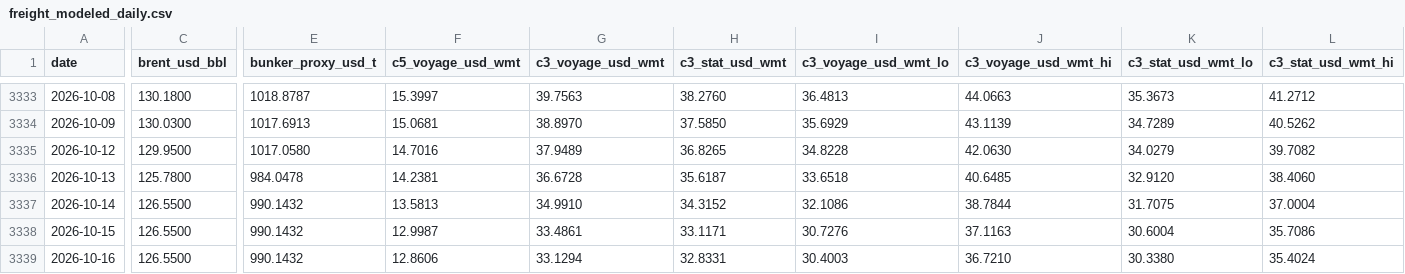
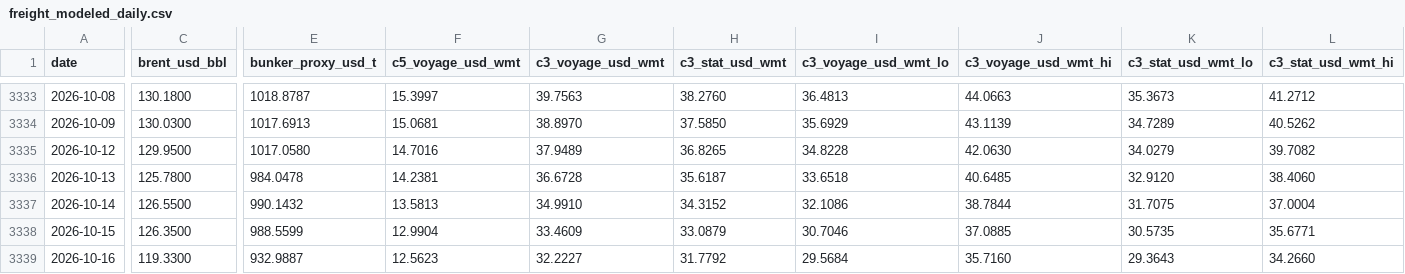
Before and after one commit to nathancouturier/iron-ore-china-arbitrage, a CSV file: data/derived/freight_modeled_daily.csv, drawn as a sheet; only a part is shown, gaps mark what is left out; the diff covers the shown part only; the diff names each change by its address in the sheet, - before the commit and + after, or states it on an @@ line.

```diff
--- a/data/derived/freight_modeled_daily.csv
+++ b/data/derived/freight_modeled_daily.csv
-C3338 (brent_usd_bbl): 126.5500
+C3338 (brent_usd_bbl): 126.3500
-E3338 (bunker_proxy_usd_t): 990.1432
+E3338 (bunker_proxy_usd_t): 988.5599
-F3338 (c5_voyage_usd_wmt): 12.9987
+F3338 (c5_voyage_usd_wmt): 12.9904
-G3338 (c3_voyage_usd_wmt): 33.4861
+G3338 (c3_voyage_usd_wmt): 33.4609
-H3338 (c3_stat_usd_wmt): 33.1171
+H3338 (c3_stat_usd_wmt): 33.0879
-I3338 (c3_voyage_usd_wmt_lo): 30.7276
+I3338 (c3_voyage_usd_wmt_lo): 30.7046
-J3338 (c3_voyage_usd_wmt_hi): 37.1163
+J3338 (c3_voyage_usd_wmt_hi): 37.0885
-K3338 (c3_stat_usd_wmt_lo): 30.6004
+K3338 (c3_stat_usd_wmt_lo): 30.5735
-L3338 (c3_stat_usd_wmt_hi): 35.7086
+L3338 (c3_stat_usd_wmt_hi): 35.6771
-C3339 (brent_usd_bbl): 126.5500
+C3339 (brent_usd_bbl): 119.3300
-E3339 (bunker_proxy_usd_t): 990.1432
+E3339 (bunker_proxy_usd_t): 932.9887
-F3339 (c5_voyage_usd_wmt): 12.8606
+F3339 (c5_voyage_usd_wmt): 12.5623
-G3339 (c3_voyage_usd_wmt): 33.1294
+G3339 (c3_voyage_usd_wmt): 32.2227
-H3339 (c3_stat_usd_wmt): 32.8331
+H3339 (c3_stat_usd_wmt): 31.7792
-I3339 (c3_voyage_usd_wmt_lo): 30.4003
+I3339 (c3_voyage_usd_wmt_lo): 29.5684
-J3339 (c3_voyage_usd_wmt_hi): 36.7210
+J3339 (c3_voyage_usd_wmt_hi): 35.7160
-K3339 (c3_stat_usd_wmt_lo): 30.3380
+K3339 (c3_stat_usd_wmt_lo): 29.3643
-L3339 (c3_stat_usd_wmt_hi): 35.4024
+L3339 (c3_stat_usd_wmt_hi): 34.2660
```
Also changed, not shown: 5 added rows and 42 edited cells elsewhere in this file, data/derived/dce_iron_ore_curve_daily.csv, data/derived/import_margin_daily.csv, 30 other files.
